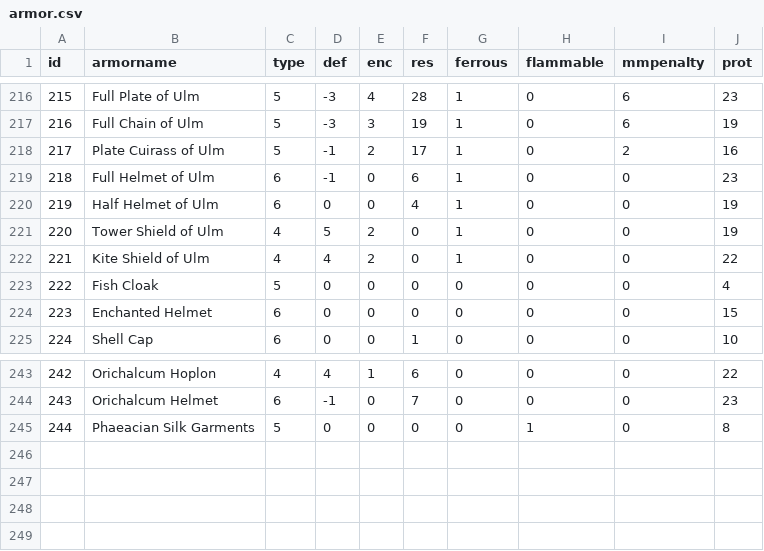
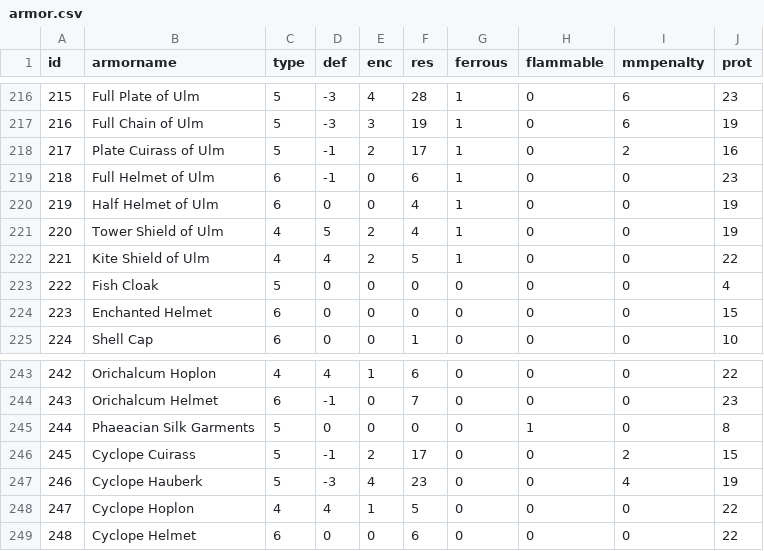
Before and after one commit to elmokki/nationgen, a CSV file: db/armor.csv, drawn as a sheet; only a part is shown, gaps mark what is left out.

```diff
--- a/db/armor.csv
+++ b/db/armor.csv
@@ -220,4 +220,4 @@ id;armorname;type;def;enc;res;ferrous;flammable;mmpenalty;prot
 219;Half Helmet of Ulm;6;0;0;4;1;0;0;19
-220;Tower Shield of Ulm;4;5;2;0;1;0;0;19
-221;Kite Shield of Ulm;4;4;2;0;1;0;0;22
+220;Tower Shield of Ulm;4;5;2;4;1;0;0;19
+221;Kite Shield of Ulm;4;4;2;5;1;0;0;22
 222;Fish Cloak;5;0;0;0;0;0;0;4
@@ -245 +245,5 @@ id;armorname;type;def;enc;res;ferrous;flammable;mmpenalty;prot
 244;Phaeacian Silk Garments;5;0;0;0;0;1;0;8
+245;Cyclope Cuirass;5;-1;2;17;0;0;2;15
+246;Cyclope Hauberk;5;-3;4;23;0;0;4;19
+247;Cyclope Hoplon;4;4;1;5;0;0;0;22
+248;Cyclope Helmet;6;0;0;6;0;0;0;22
```
Also changed, not shown: db/realms.csv, db/sites.csv, 10 other files.
